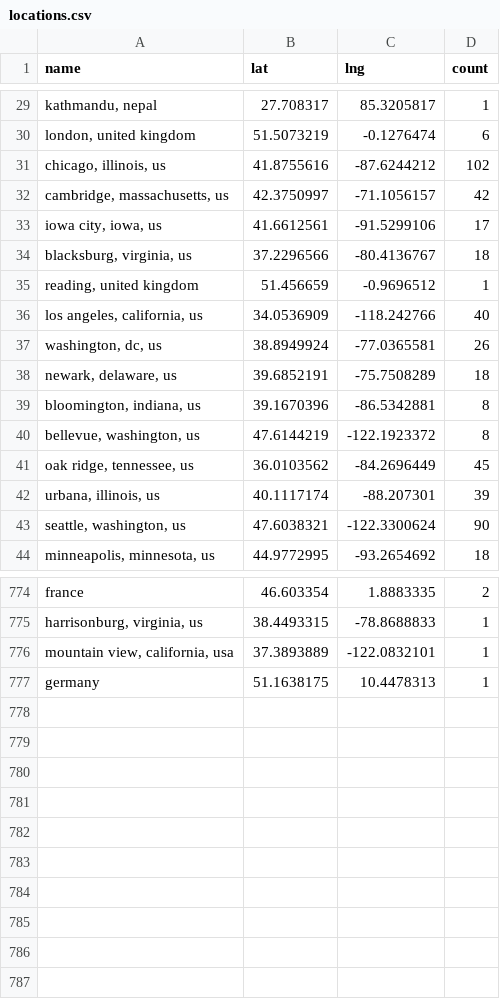
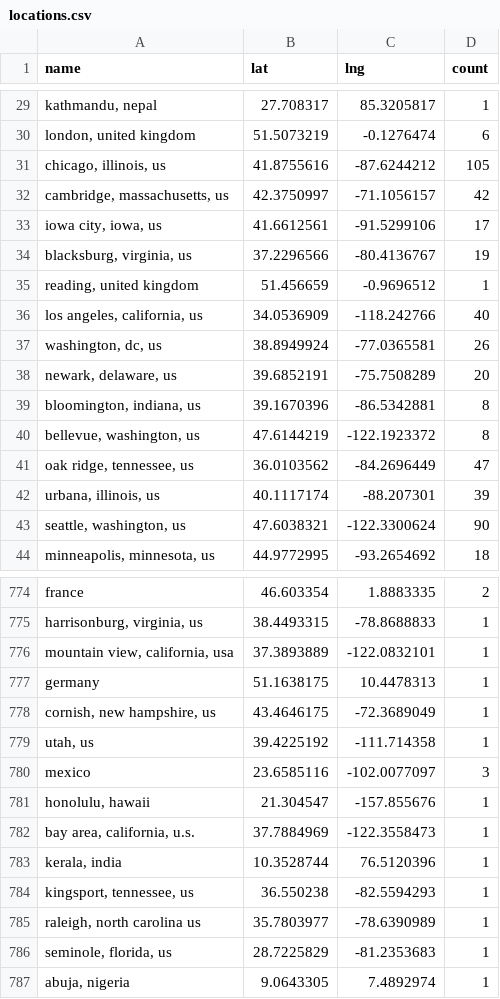
Before and after one commit to USRSE/usrse-map, a CSV file: _data/locations.csv, drawn as a sheet; only a part is shown, gaps mark what is left out; the diff covers the shown part only.

```diff
--- a/_data/locations.csv
+++ b/_data/locations.csv
@@ -30,6 +30,6 @@ name,lat,lng,count
 "london, united kingdom",51.5073219,-0.1276474,6
-"chicago, illinois, us",41.8755616,-87.6244212,102
+"chicago, illinois, us",41.8755616,-87.6244212,105
 "cambridge, massachusetts, us",42.3750997,-71.1056157,42
 "iowa city, iowa, us",41.6612561,-91.5299106,17
-"blacksburg, virginia, us",37.2296566,-80.4136767,18
+"blacksburg, virginia, us",37.2296566,-80.4136767,19
 "reading, united kingdom",51.456659,-0.9696512,1
@@ -37,6 +37,6 @@ name,lat,lng,count
 "washington, dc, us",38.8949924,-77.0365581,26
-"newark, delaware, us",39.6852191,-75.7508289,18
+"newark, delaware, us",39.6852191,-75.7508289,20
 "bloomington, indiana, us",39.1670396,-86.5342881,8
 "bellevue, washington, us",47.6144219,-122.1923372,8
-"oak ridge, tennessee, us",36.0103562,-84.2696449,45
+"oak ridge, tennessee, us",36.0103562,-84.2696449,47
 "urbana, illinois, us",40.1117174,-88.207301,39
@@ -777 +777,11 @@ france,46.603354,1.8883335,2
 germany,51.1638175,10.4478313,1
+"cornish, new hampshire, us",43.4646175,-72.3689049,1
+"utah, us",39.4225192,-111.714358,1
+mexico,23.6585116,-102.0077097,3
+"honolulu, hawaii",21.304547,-157.855676,1
+"bay area, california, u.s.",37.7884969,-122.3558473,1
+"kerala, india",10.3528744,76.5120396,1
+"kingsport, tennessee, us",36.550238,-82.5594293,1
+"raleigh, north carolina us",35.7803977,-78.6390989,1
+"seminole, florida, us",28.7225829,-81.2353683,1
+"abuja, nigeria",9.0643305,7.4892974,1
```
Also changed, not shown: 25 edited cells elsewhere in this file.
